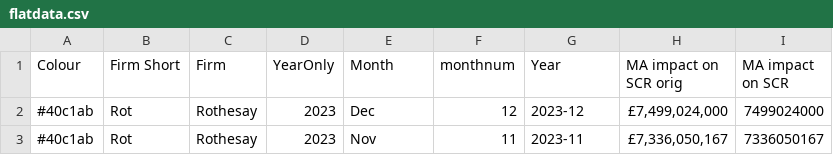
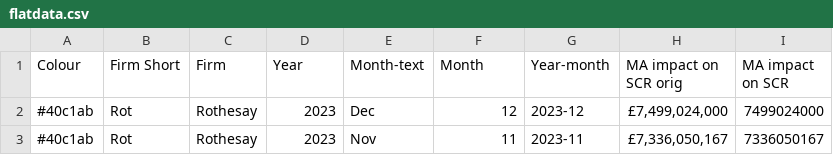
Before and after one commit to munkiepus/mabenefit, a CSV file: flatdata.csv, drawn as a sheet; only a part is shown.

Commit message:
Update flatdata.csv

```diff
--- a/flatdata.csv
+++ b/flatdata.csv
@@ -1,2 +1,2 @@
-Colour,Firm Short,Firm,YearOnly,Month,monthnum,Year,MA impact on SCR orig,MA impact on SCR
+Colour,Firm Short,Firm,Year,Month-text,Month,Year-month,MA impact on SCR orig,MA impact on SCR
 #40c1ab,Rot,Rothesay,2023,Dec,12,2023-12," £7,499,024,000 ",7499024000
```
